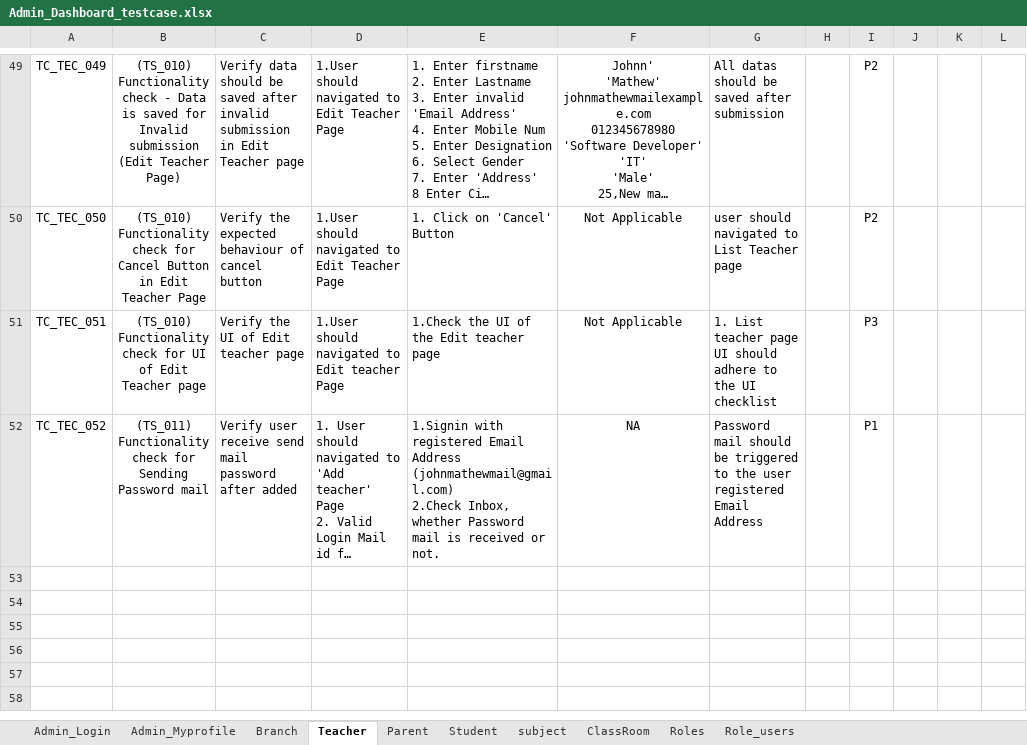
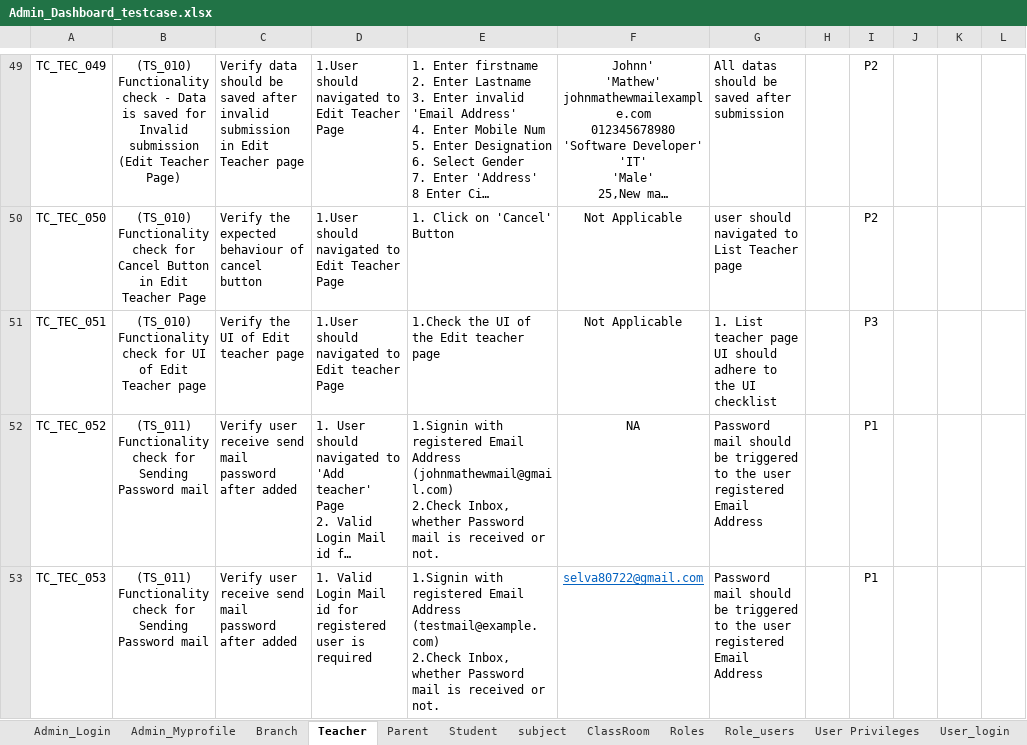
Before and after one commit to Krugis-ee/EduHub-MVP, an Excel workbook: Testing_Documents/Admin_Dashboard_testcase.xlsx, sheet Teacher, drawn as a sheet; only a part is shown, gaps mark what is left out; long unchanged cells end in …; values as stored, in another font and other column widths than the file's, no borders; ↵ is a line break in a cell; the diff names each change by its address in the sheet, - before the commit and + after, or states it on an @@ line.

```diff
--- a/Testing_Documents/Admin_Dashboard_testcase.xlsx (sheet Teacher)
+++ b/Testing_Documents/Admin_Dashboard_testcase.xlsx (sheet Teacher)
+sheet tab: User Privileges
+sheet tab: User_login
+row 53: TC_TEC_053 | (TS_011) ↵ Functionality check for ↵ Sending Password mail | Verify user receive send mail password after added | 1. Valid Login Mail id for registered user is required | 1.Signin with registered Email Address (testmail@example.com) ↵ 2.Check Inbox, whether Password mail is received or not. | selva80722@gmail.com | Password mail should be triggered to the user registered Email Address |  | P1
```
Also changed, not shown: sheet Admin_Login, sheet Role_users, sheet Parent, 1 other file.
